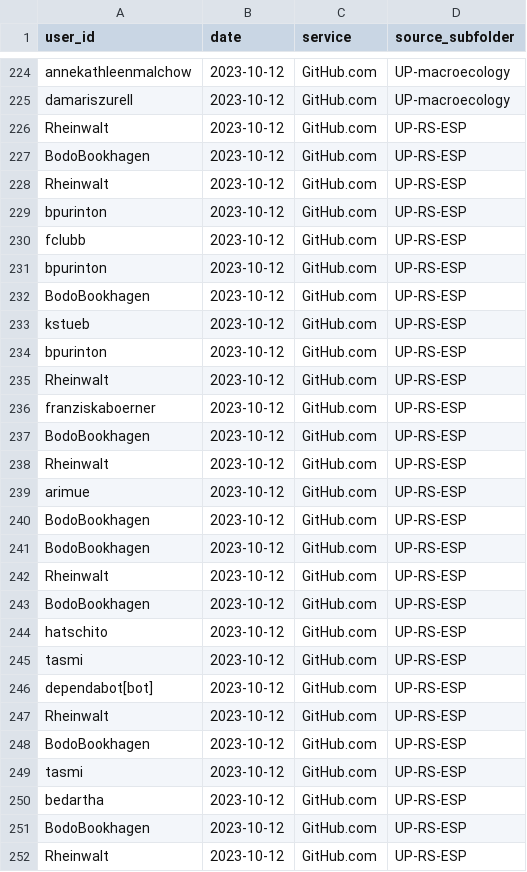
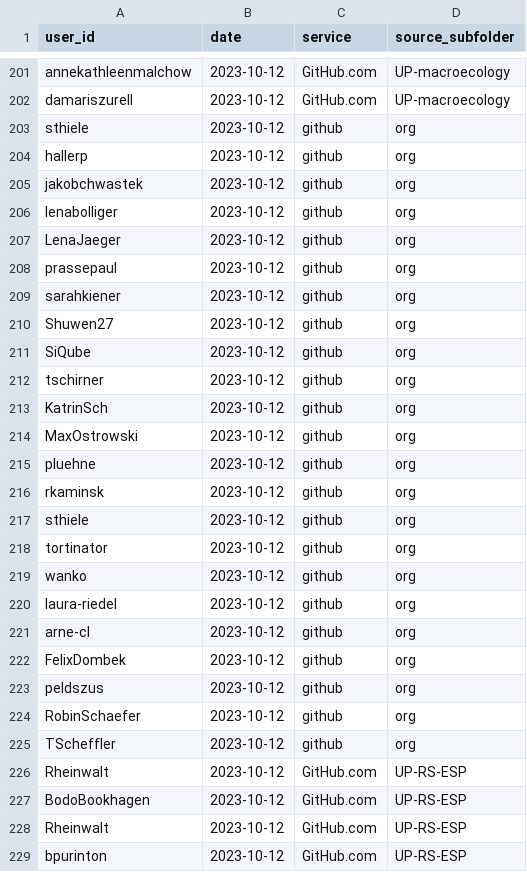
Before and after one commit to Software-Engineering-Group-UP/SWORDS-template, a CSV file: collect_users/methods/github_org_commit/results/combined.csv, drawn as a sheet; only a part is shown, gaps mark what is left out; the shorter side is filled out with more unchanged rows; the diff covers the shown part only.

```diff
--- a/collect_users/methods/github_org_commit/results/combined.csv
+++ b/collect_users/methods/github_org_commit/results/combined.csv
@@ -225,2 +202,25 @@ annekathleenmalchow,2023-10-12,GitHub.com,UP-macroecology
 damariszurell,2023-10-12,GitHub.com,UP-macroecology
+sthiele,2023-10-12,github,org
+hallerp,2023-10-12,github,org
+jakobchwastek,2023-10-12,github,org
+lenabolliger,2023-10-12,github,org
+LenaJaeger,2023-10-12,github,org
+prassepaul,2023-10-12,github,org
+sarahkiener,2023-10-12,github,org
+Shuwen27,2023-10-12,github,org
+SiQube,2023-10-12,github,org
+tschirner,2023-10-12,github,org
+KatrinSch,2023-10-12,github,org
+MaxOstrowski,2023-10-12,github,org
+pluehne,2023-10-12,github,org
+rkaminsk,2023-10-12,github,org
+sthiele,2023-10-12,github,org
+tortinator,2023-10-12,github,org
+wanko,2023-10-12,github,org
+laura-riedel,2023-10-12,github,org
+arne-cl,2023-10-12,github,org
+FelixDombek,2023-10-12,github,org
+peldszus,2023-10-12,github,org
+RobinSchaefer,2023-10-12,github,org
+TScheffler,2023-10-12,github,org
 Rheinwalt,2023-10-12,GitHub.com,UP-RS-ESP
```
Also changed, not shown: 23 removed rows elsewhere in this file, 6 other files.
